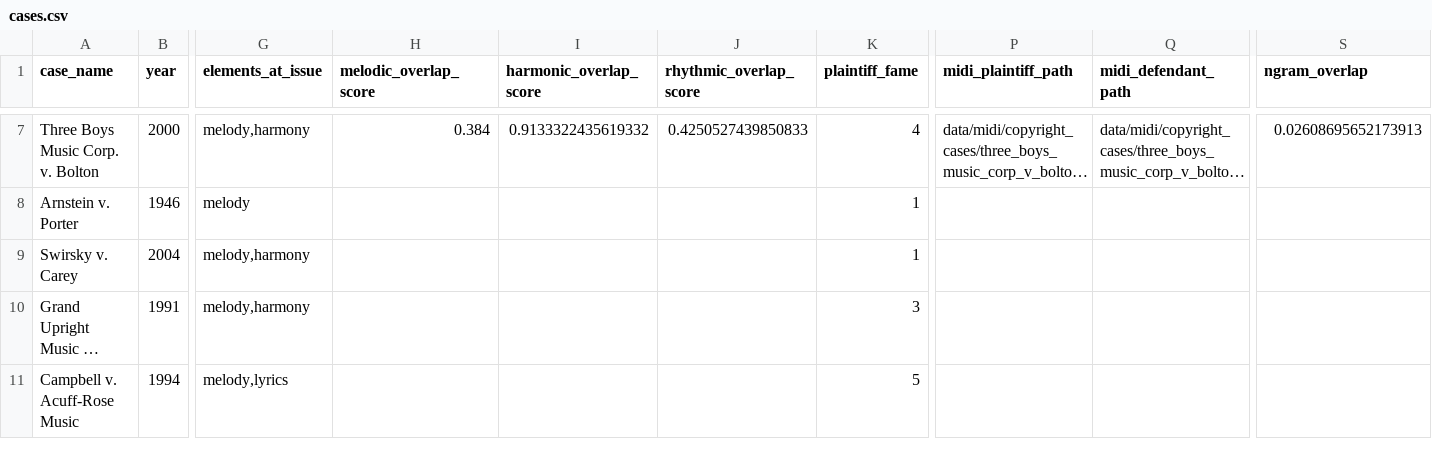
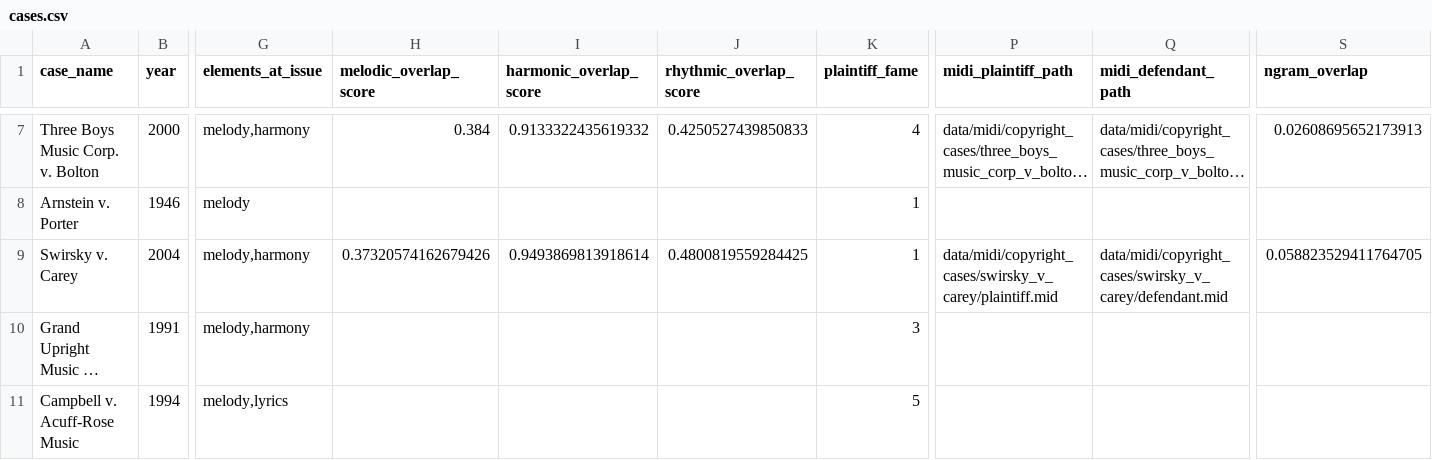
Before and after one commit to NihalG51/musical-dna, a CSV file: data/copyright_cases/cases.csv, drawn as a sheet; only a part is shown, gaps mark what is left out; long unchanged cells end in …; the diff names each change by its address in the sheet, - before the commit and + after, or states it on an @@ line.

Commit message:
Week 5: score Case 7 — Swirsky v. Carey
mel=0.373, harm=0.949, rhy=0.480, ngram=0.059 (6 cases total scored)

```diff
--- a/data/copyright_cases/cases.csv
+++ b/data/copyright_cases/cases.csv
-H9 (melodic_overlap_score): (empty)
+H9 (melodic_overlap_score): 0.37320574162679426
-I9 (harmonic_overlap_score): (empty)
+I9 (harmonic_overlap_score): 0.9493869813918614
-J9 (rhythmic_overlap_score): (empty)
+J9 (rhythmic_overlap_score): 0.4800819559284425
-P9 (midi_plaintiff_path): (empty)
+P9 (midi_plaintiff_path): data/midi/copyright_cases/swirsky_v_carey/plaintiff.mid
-Q9 (midi_defendant_path): (empty)
+Q9 (midi_defendant_path): data/midi/copyright_cases/swirsky_v_carey/defendant.mid
-S9 (ngram_overlap): (empty)
+S9 (ngram_overlap): 0.058823529411764705
```
